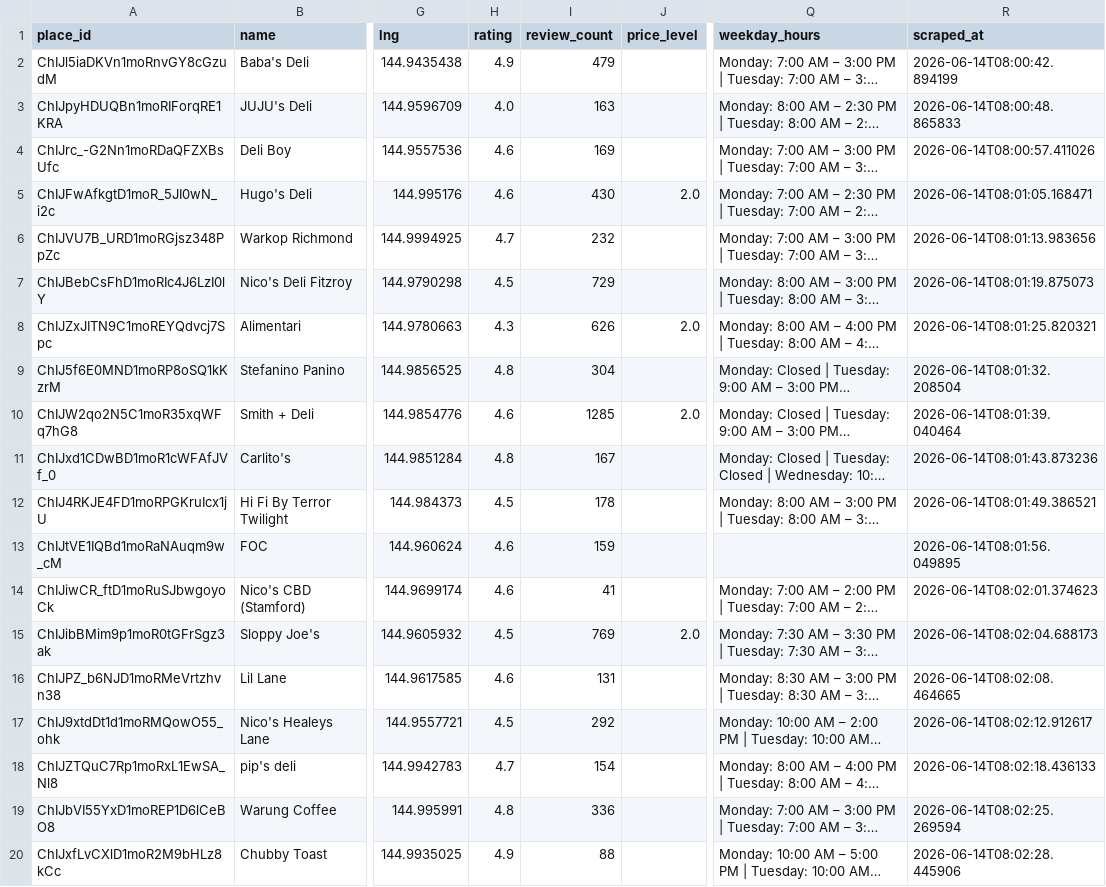
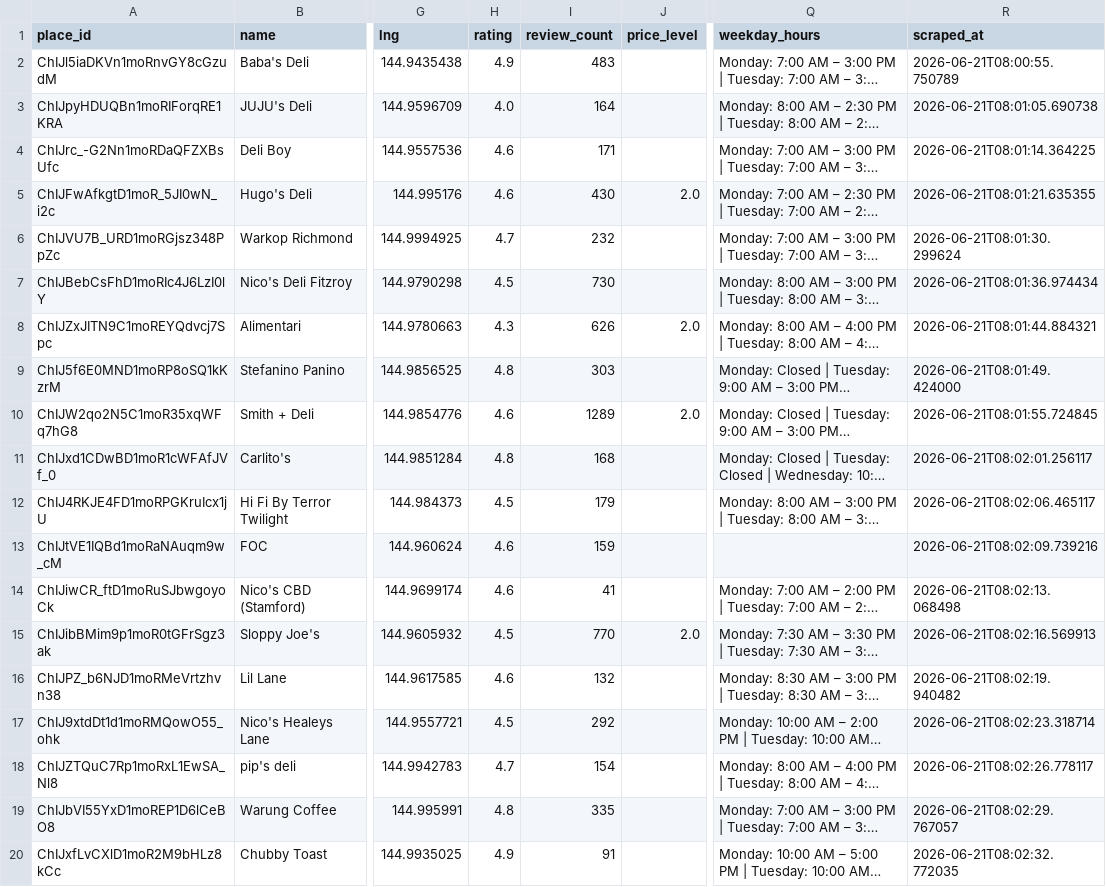
Before and after one commit to hecticanalysis-creator/hectic_review_dash, a CSV file: competitor_venues.csv, drawn as a sheet; only a part is shown, gaps mark what is left out; long unchanged cells end in …; the diff covers the shown part only; the diff names each change by its address in the sheet, - before the commit and + after, or states it on an @@ line.

Commit message:
Update competitor_venues.csv — 2026-06-21 08:03

```diff
--- a/competitor_venues.csv
+++ b/competitor_venues.csv
-I2 (review_count): 479
+I2 (review_count): 483
-R2 (scraped_at): 2026-06-14T08:00:42.894199
+R2 (scraped_at): 2026-06-21T08:00:55.750789
-I3 (review_count): 163
+I3 (review_count): 164
-R3 (scraped_at): 2026-06-14T08:00:48.865833
+R3 (scraped_at): 2026-06-21T08:01:05.690738
-I4 (review_count): 169
+I4 (review_count): 171
-R4 (scraped_at): 2026-06-14T08:00:57.411026
+R4 (scraped_at): 2026-06-21T08:01:14.364225
-R5 (scraped_at): 2026-06-14T08:01:05.168471
+R5 (scraped_at): 2026-06-21T08:01:21.635355
-R6 (scraped_at): 2026-06-14T08:01:13.983656
+R6 (scraped_at): 2026-06-21T08:01:30.299624
-I7 (review_count): 729
+I7 (review_count): 730
-R7 (scraped_at): 2026-06-14T08:01:19.875073
+R7 (scraped_at): 2026-06-21T08:01:36.974434
-R8 (scraped_at): 2026-06-14T08:01:25.820321
+R8 (scraped_at): 2026-06-21T08:01:44.884321
-I9 (review_count): 304
+I9 (review_count): 303
-R9 (scraped_at): 2026-06-14T08:01:32.208504
+R9 (scraped_at): 2026-06-21T08:01:49.424000
-I10 (review_count): 1285
+I10 (review_count): 1289
-R10 (scraped_at): 2026-06-14T08:01:39.040464
+R10 (scraped_at): 2026-06-21T08:01:55.724845
-I11 (review_count): 167
+I11 (review_count): 168
-R11 (scraped_at): 2026-06-14T08:01:43.873236
+R11 (scraped_at): 2026-06-21T08:02:01.256117
-I12 (review_count): 178
+I12 (review_count): 179
-R12 (scraped_at): 2026-06-14T08:01:49.386521
+R12 (scraped_at): 2026-06-21T08:02:06.465117
-R13 (scraped_at): 2026-06-14T08:01:56.049895
+R13 (scraped_at): 2026-06-21T08:02:09.739216
-R14 (scraped_at): 2026-06-14T08:02:01.374623
+R14 (scraped_at): 2026-06-21T08:02:13.068498
-I15 (review_count): 769
+I15 (review_count): 770
-R15 (scraped_at): 2026-06-14T08:02:04.688173
+R15 (scraped_at): 2026-06-21T08:02:16.569913
-I16 (review_count): 131
+I16 (review_count): 132
-R16 (scraped_at): 2026-06-14T08:02:08.464665
+R16 (scraped_at): 2026-06-21T08:02:19.940482
-R17 (scraped_at): 2026-06-14T08:02:12.912617
+R17 (scraped_at): 2026-06-21T08:02:23.318714
-R18 (scraped_at): 2026-06-14T08:02:18.436133
+R18 (scraped_at): 2026-06-21T08:02:26.778117
-I19 (review_count): 336
+I19 (review_count): 335
-R19 (scraped_at): 2026-06-14T08:02:25.269594
+R19 (scraped_at): 2026-06-21T08:02:29.767057
-I20 (review_count): 88
+I20 (review_count): 91
-R20 (scraped_at): 2026-06-14T08:02:28.445906
+R20 (scraped_at): 2026-06-21T08:02:32.772035
```
Also changed, not shown: 2 edited cells elsewhere in this file.
